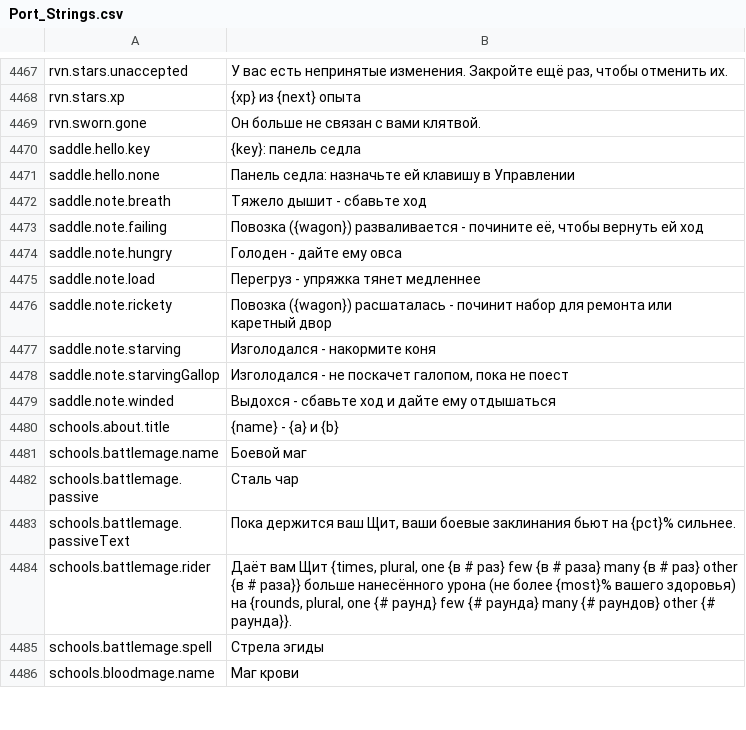
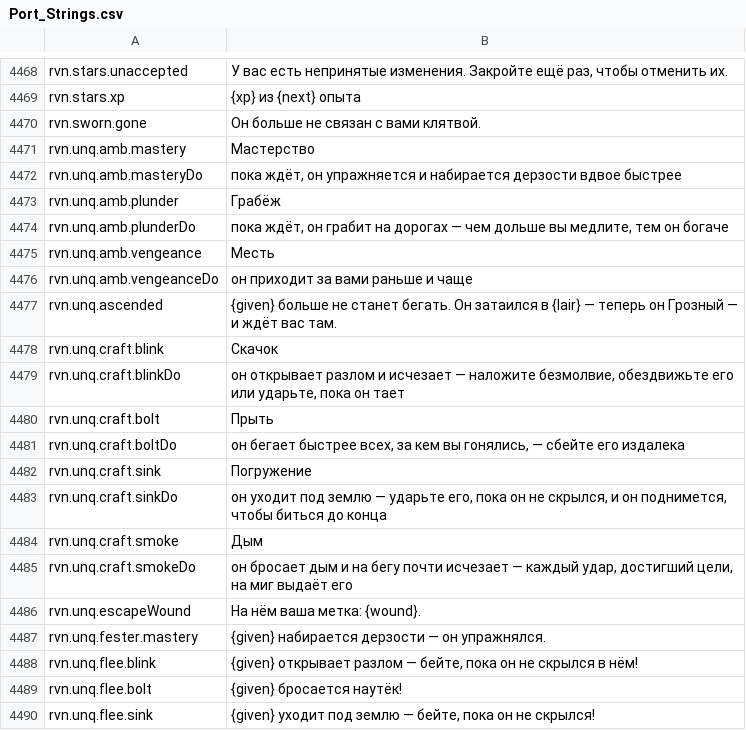
Before and after one commit to Betawolf1213/daggerfall-js-source-voice, a CSV file: locales/ru/Port_Strings.csv, drawn as a sheet; only a part is shown, gaps mark what is left out; the shorter side is filled out with more unchanged rows; the diff covers the shown part only.

```diff
--- a/locales/ru/Port_Strings.csv
+++ b/locales/ru/Port_Strings.csv
@@ -4471 +4472,21 @@ rvn.stars.xp,"{xp} из {next} опыта"
 rvn.sworn.gone,"Он больше не связан с вами клятвой."
+rvn.unq.amb.mastery,"Мастерство"
+rvn.unq.amb.masteryDo,"пока ждёт, он упражняется и набирается дерзости вдвое быстрее"
+rvn.unq.amb.plunder,"Грабёж"
+rvn.unq.amb.plunderDo,"пока ждёт, он грабит на дорогах — чем дольше вы медлите, тем он богаче"
+rvn.unq.amb.vengeance,"Месть"
+rvn.unq.amb.vengeanceDo,"он приходит за вами раньше и чаще"
+rvn.unq.ascended,"{given} больше не станет бегать. Он затаился в {lair} — теперь он Грозный — и ждёт вас там."
+rvn.unq.craft.blink,"Скачок"
+rvn.unq.craft.blinkDo,"он открывает разлом и исчезает — наложите безмолвие, обездвижьте его или ударьте, пока он тает"
+rvn.unq.craft.bolt,"Прыть"
+rvn.unq.craft.boltDo,"он бегает быстрее всех, за кем вы гонялись, — сбейте его издалека"
+rvn.unq.craft.sink,"Погружение"
+rvn.unq.craft.sinkDo,"он уходит под землю — ударьте его, пока он не скрылся, и он поднимется, чтобы биться до конца"
+rvn.unq.craft.smoke,"Дым"
+rvn.unq.craft.smokeDo,"он бросает дым и на бегу почти исчезает — каждый удар, достигший цели, на миг выдаёт его"
+rvn.unq.escapeWound,"На нём ваша метка: {wound}."
+rvn.unq.fester.mastery,"{given} набирается дерзости — он упражнялся."
+rvn.unq.flee.blink,"{given} открывает разлом — бейте, пока он не скрылся в нём!"
+rvn.unq.flee.bolt,"{given} бросается наутёк!"
+rvn.unq.flee.sink,"{given} уходит под землю — бейте, пока он не скрылся!"
```
Also changed, not shown: 38 added rows elsewhere in this file, locales/bg/Port_Strings.csv, locales/de/Port_Strings.csv, 42 other files.
